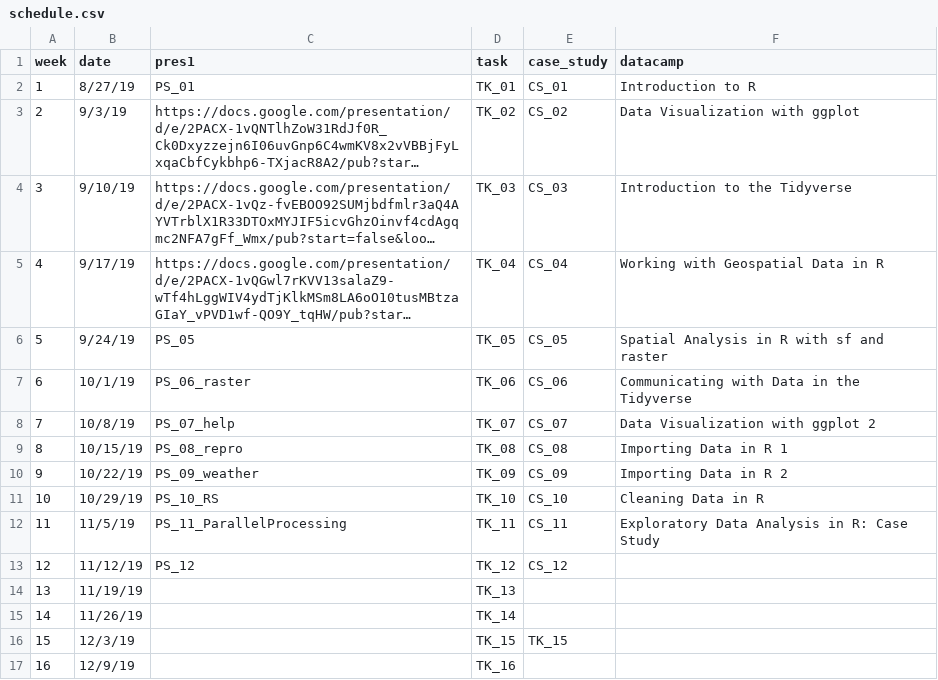
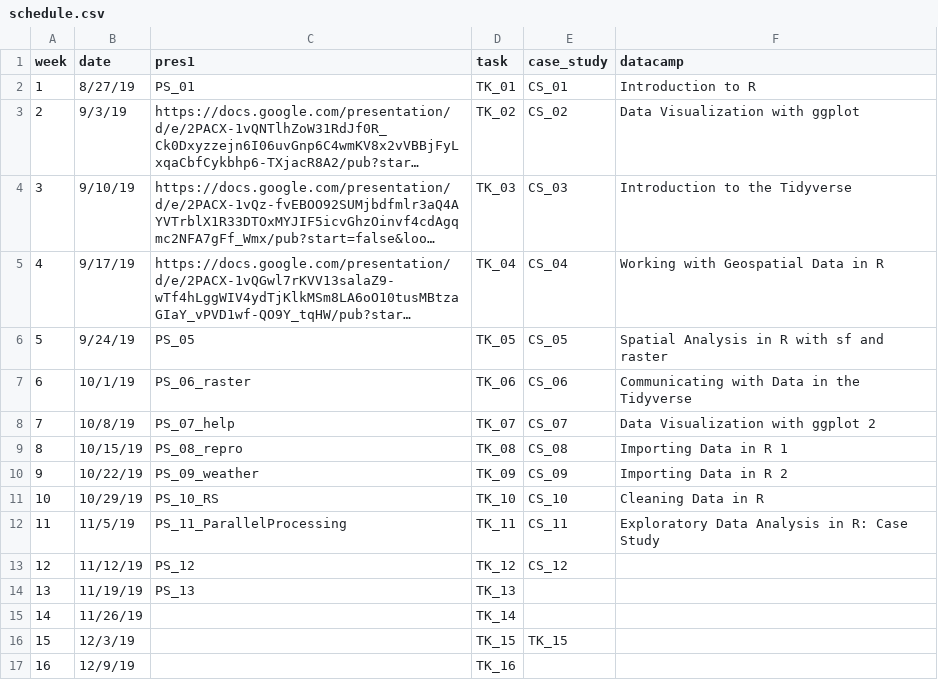
Before and after one commit to AdamWilsonLabEDU/GEO511_2020, a CSV file: docs/schedule.csv, drawn as a sheet; long unchanged cells end in ….

Commit message:
update ps13 and schedule

```diff
--- a/docs/schedule.csv
+++ b/docs/schedule.csv
@@ -13,3 +13,3 @@
 12,11/12/19,PS_12,TK_12,CS_12,
-13,11/19/19,,TK_13,,
+13,11/19/19,PS_13,TK_13,,
 14,11/26/19,,TK_14,,
```
Also changed, not shown: schedule.csv, 21 other files.
